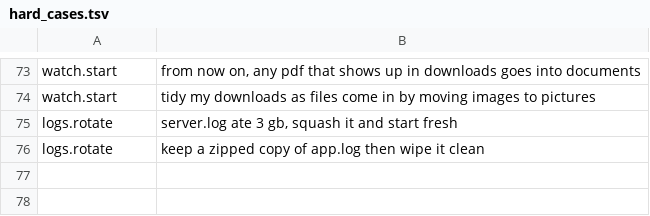
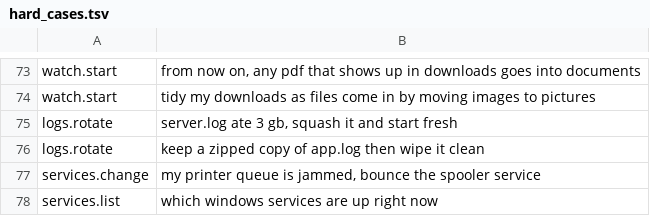
Before and after one commit to redrighthand2007/MAVERICK, a TSV file: maverick/brain/data/hard_cases.tsv, drawn as a sheet; only a part is shown, gaps mark what is left out.

```diff
--- a/maverick/brain/data/hard_cases.tsv
+++ b/maverick/brain/data/hard_cases.tsv
@@ -76 +76,3 @@ logs.rotate	server.log ate 3 gb, squash it and start fresh
 logs.rotate	keep a zipped copy of app.log then wipe it clean
+services.change	my printer queue is jammed, bounce the spooler service
+services.list	which windows services are up right now
```
Also changed, not shown: maverick/brain/data/intents.tsv.
